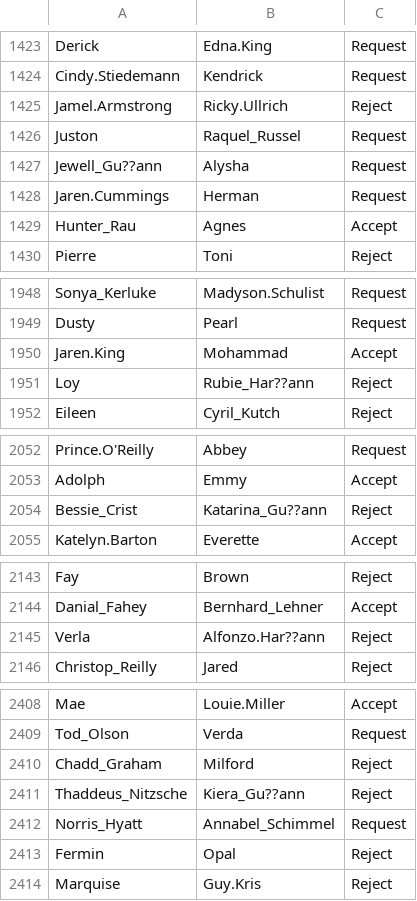
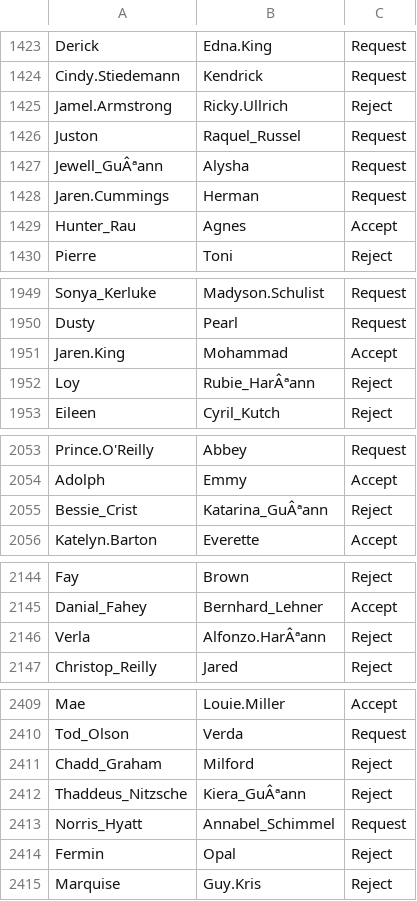
Before and after one commit to yanjun934523/CS166-FINAL-PROJECT, a CSV file: CS166_Project/data/Connection.CSV, drawn as a sheet; only a part is shown, gaps mark what is left out; the diff covers the shown part only.

```diff
--- a/CS166_Project/data/Connection.CSV
+++ b/CS166_Project/data/Connection.CSV
@@ -1426,3 +1426,3 @@ Jamel.Armstrong,Ricky.Ullrich,Reject
 Juston,Raquel_Russel,Request
-Jewell_Gu??ann,Alysha,Request
+Jewell_GuÂªann,Alysha,Request
 Jaren.Cummings,Herman,Request
@@ -1950,3 +1951,3 @@ Dusty,Pearl,Request
 Jaren.King,Mohammad,Accept
-Loy,Rubie_Har??ann,Reject
+Loy,Rubie_HarÂªann,Reject
 Eileen,Cyril_Kutch,Reject
@@ -2053,3 +2054,3 @@ Prince.O'Reilly,Abbey,Request
 Adolph,Emmy,Accept
-Bessie_Crist,Katarina_Gu??ann,Reject
+Bessie_Crist,Katarina_GuÂªann,Reject
 Katelyn.Barton,Everette,Accept
@@ -2144,3 +2145,3 @@ Fay,Brown,Reject
 Danial_Fahey,Bernhard_Lehner,Accept
-Verla,Alfonzo.Har??ann,Reject
+Verla,Alfonzo.HarÂªann,Reject
 Christop_Reilly,Jared,Reject
@@ -2410,3 +2411,3 @@ Tod_Olson,Verda,Request
 Chadd_Graham,Milford,Reject
-Thaddeus_Nitzsche,Kiera_Gu??ann,Reject
+Thaddeus_Nitzsche,Kiera_GuÂªann,Reject
 Norris_Hyatt,Annabel_Schimmel,Request
```
Also changed, not shown: 1 added row and 149 edited cells elsewhere in this file, CS166_Project/data/Work_Ex.CSV, 2 other files.
